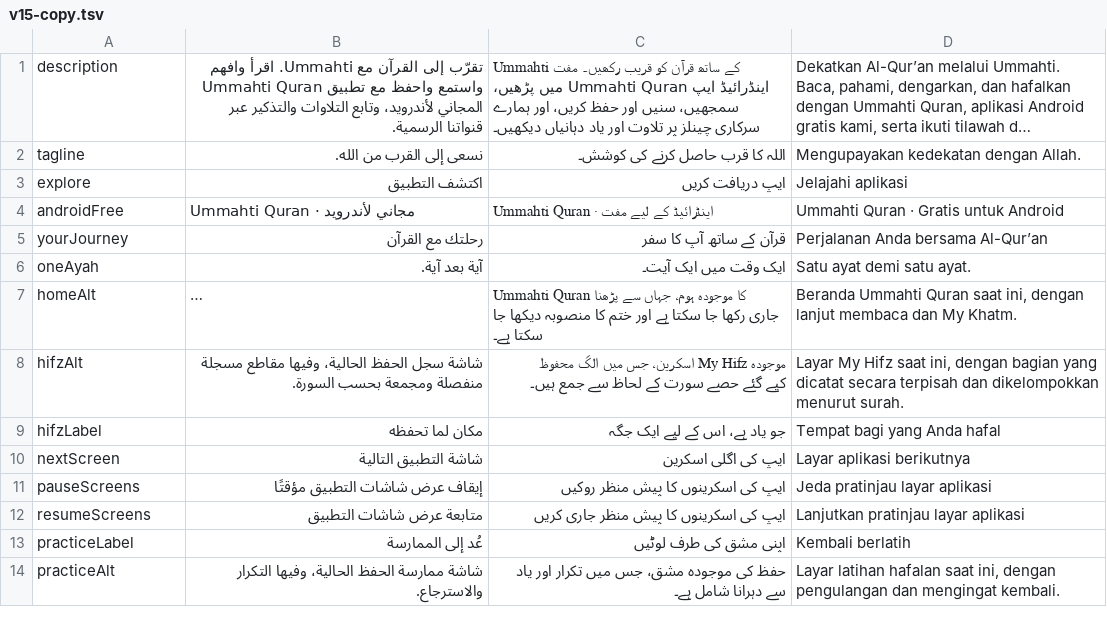
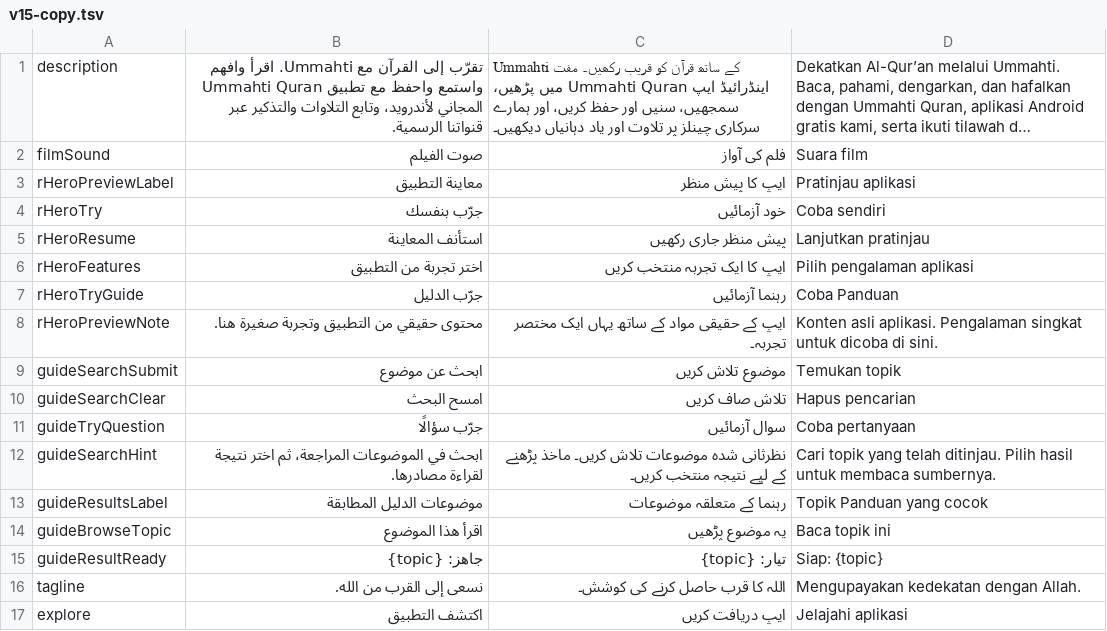
Before and after one commit to MDZAHIR7/ummahti-public, a TSV file: tools/i18n/v15-copy.tsv, drawn as a sheet; only a part is shown; the shorter side is filled out with more unchanged rows; long unchanged cells end in …; the diff covers the shown part only; the diff names each change by its address in the sheet, - before the commit and + after, or states it on an @@ line.

Commit message:
site: refine Quran previews and repair interaction state

```diff
--- a/tools/i18n/v15-copy.tsv
+++ b/tools/i18n/v15-copy.tsv
+row 2: filmSound | صوت الفيلم | فلم کی آواز | Suara film
+row 3: rHeroPreviewLabel | معاينة التطبيق | ایپ کا پیش منظر | Pratinjau aplikasi
+row 4: rHeroTry | جرّب بنفسك | خود آزمائیں | Coba sendiri
+row 5: rHeroResume | استأنف المعاينة | پیش منظر جاری رکھیں | Lanjutkan pratinjau
+row 6: rHeroFeatures | اختر تجربة من التطبيق | ایپ کا ایک تجربہ منتخب کریں | Pilih pengalaman aplikasi
+row 7: rHeroTryGuide | جرّب الدليل | رہنما آزمائیں | Coba Panduan
+row 8: rHeroPreviewNote | محتوى حقيقي من التطبيق وتجربة صغيرة هنا. | ایپ کے حقیقی مواد کے ساتھ یہاں ایک مختصر تجربہ۔ | Konten asli aplikasi. Pengalaman singkat untuk dicoba di sini.
+row 9: guideSearchSubmit | ابحث عن موضوع | موضوع تلاش کریں | Temukan topik
+row 10: guideSearchClear | امسح البحث | تلاش صاف کریں | Hapus pencarian
+row 11: guideTryQuestion | جرّب سؤالًا | سوال آزمائیں | Coba pertanyaan
+row 12: guideSearchHint | ابحث في الموضوعات المراجعة، ثم اختر نتيجة لقراءة مصادرها. | نظرثانی شدہ موضوعات تلاش کریں۔ ماخذ پڑھنے کے لیے نتیجہ منتخب کریں۔ | Cari topik yang telah ditinjau. Pilih hasil untuk membaca sumbernya.
+row 13: guideResultsLabel | موضوعات الدليل المطابقة | رہنما کے متعلقہ موضوعات | Topik Panduan yang cocok
+row 14: guideBrowseTopic | اقرأ هذا الموضوع | یہ موضوع پڑھیں | Baca topik ini
+row 15: guideResultReady | جاهز: {topic} | تیار: {topic} | Siap: {topic}
```
Also changed, not shown: 18 added rows elsewhere in this file, 56 other files.
